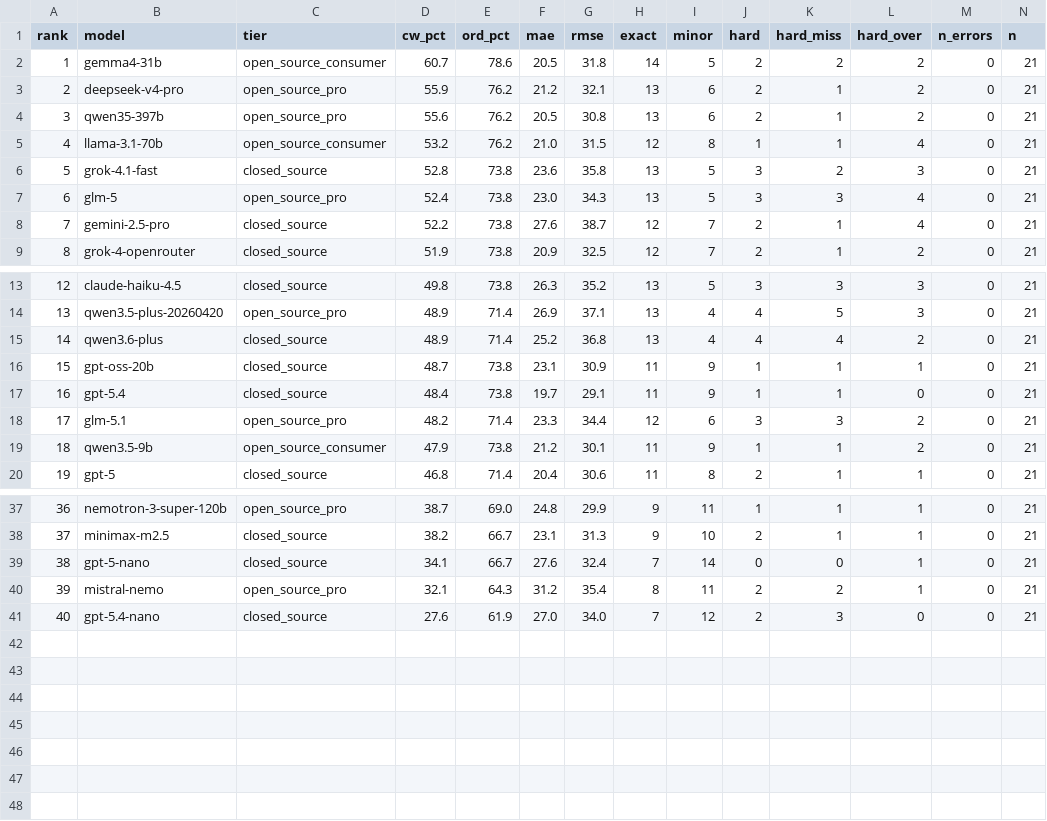
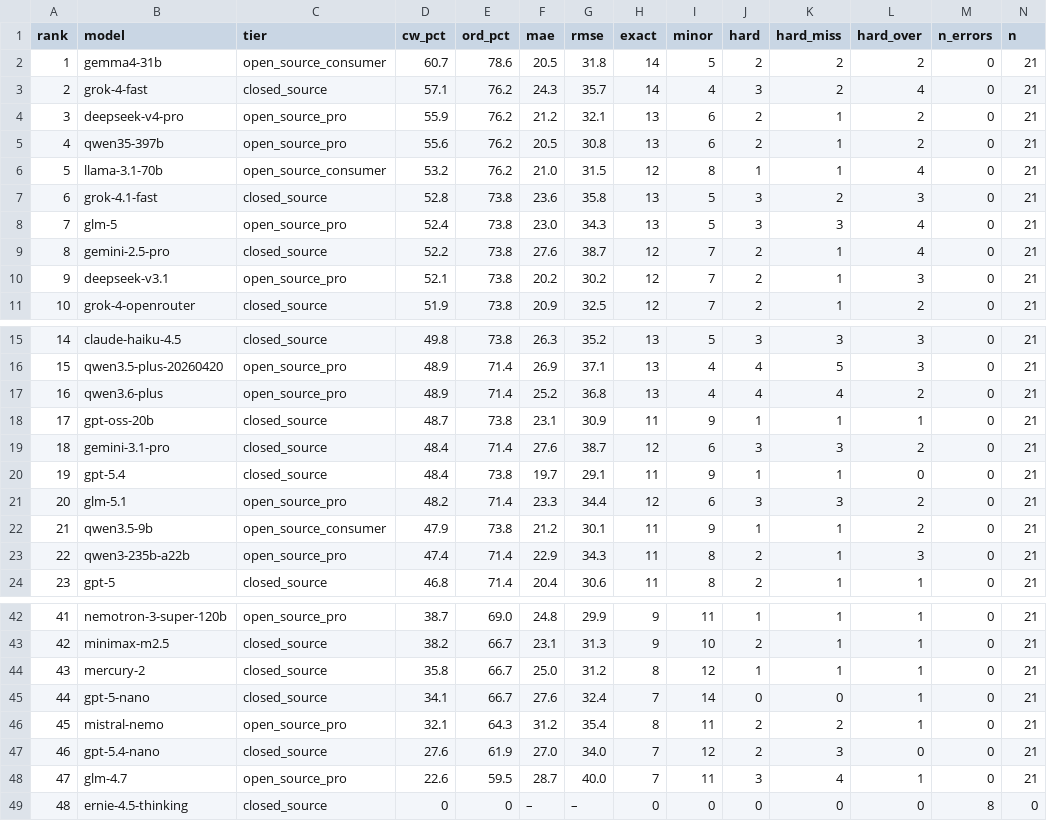
Before and after one commit to Nextron-Labs/thor-ai-benchmarks, a CSV file: combined/leaderboard.csv, drawn as a sheet; only a part is shown, gaps mark what is left out; addresses are those after the commit; rows hold the shown columns only; the diff covers the shown part only; the diff names each change by its address in the sheet, - before the commit and + after, or states it on an @@ line.

Commit message:
Update leaderboard (48 models)

```diff
--- a/combined/leaderboard.csv
+++ b/combined/leaderboard.csv
+row 3: 2 | grok-4-fast | closed_source | 57.1 | 76.2 | 24.3 | 35.7 | 14 | 4 | 3 | 2 | 4 | 0 | 21
@@ column A (rank) renumbered between rows 4 and 47 @@
+row 10: 9 | deepseek-v3.1 | open_source_pro | 52.1 | 73.8 | 20.2 | 30.2 | 12 | 7 | 2 | 1 | 3 | 0 | 21
-C17 (tier): closed_source
+C17 (tier): open_source_pro
+row 19: 18 | gemini-3.1-pro | closed_source | 48.4 | 71.4 | 27.6 | 38.7 | 12 | 6 | 3 | 3 | 2 | 0 | 21
+row 23: 22 | qwen3-235b-a22b | open_source_pro | 47.4 | 71.4 | 22.9 | 34.3 | 11 | 8 | 2 | 1 | 3 | 0 | 21
+row 44: 43 | mercury-2 | closed_source | 35.8 | 66.7 | 25.0 | 31.2 | 8 | 12 | 1 | 1 | 1 | 0 | 21
+row 48: 47 | glm-4.7 | open_source_pro | 22.6 | 59.5 | 28.7 | 40.0 | 7 | 11 | 3 | 4 | 1 | 0 | 21
+row 49: 48 | ernie-4.5-thinking | closed_source | 0 | 0 | – | – | 0 | 0 | 0 | 0 | 0 | 8 | 0
```
Also changed, not shown: 1 added row elsewhere in this file, 34 other files.
